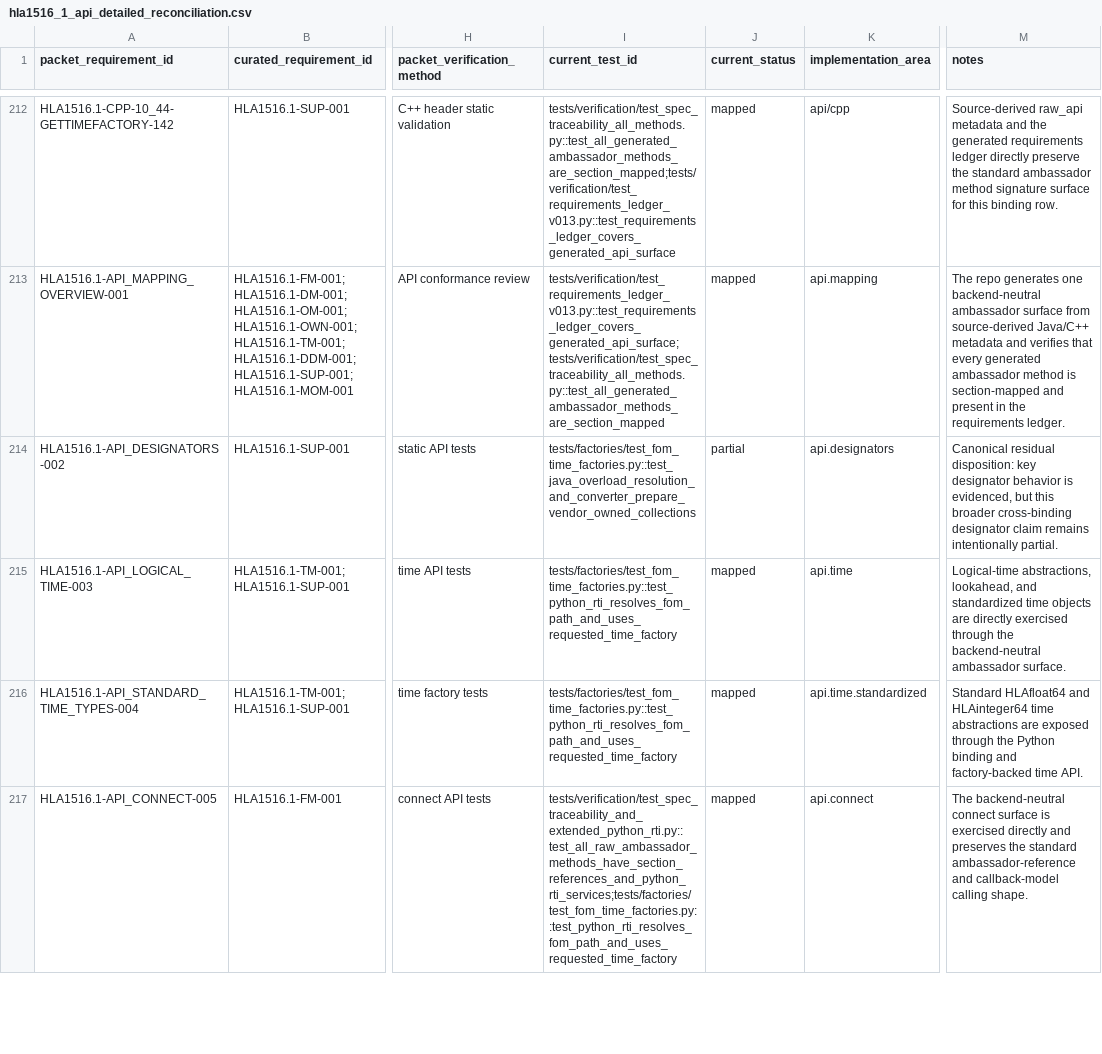
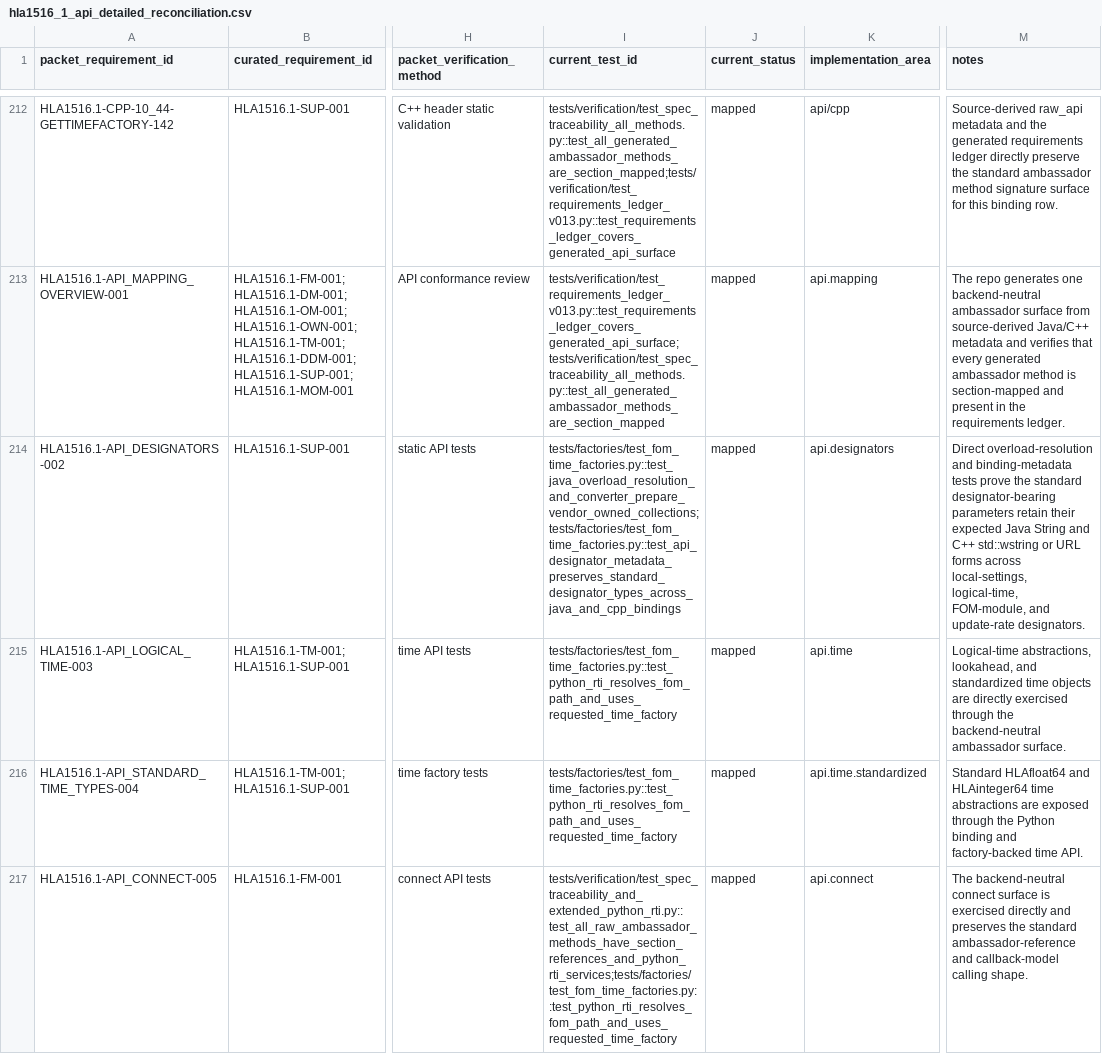
Before and after one commit to sheepfling/sturdy-broccoli, a CSV file: requirements/2010/hla1516_1_api_detailed_reconciliation.csv, drawn as a sheet; only a part is shown, gaps mark what is left out; the diff names each change by its address in the sheet, - before the commit and + after, or states it on an @@ line.

Commit message:
requirements: promote 2010 api designator coverage

```diff
--- a/requirements/2010/hla1516_1_api_detailed_reconciliation.csv
+++ b/requirements/2010/hla1516_1_api_detailed_reconciliation.csv
-I214 (current_test_id): tests/factories/test_fom_time_factories.py::test_java_overload_resolution_and_converter_prepare_vendor_owned_collections
+I214 (current_test_id): tests/factories/test_fom_time_factories.py::test_java_overload_resolution_and_converter_prepare_vendor_owned_collections;tests/factories/test_fom_time_factories.py::test_api_designator_metadata_preserves_standard_designator_types_across_java_and_cpp_bindings
-J214 (current_status): partial
+J214 (current_status): mapped
-M214 (notes): Canonical residual disposition: key designator behavior is evidenced, but this broader cross-binding designator claim remains intentionally partial.
+M214 (notes): Direct overload-resolution and binding-metadata tests prove the standard designator-bearing parameters retain their expected Java String and C++ std::wstring or URL forms across local-settings, logical-time, FOM-module, and update-rate designators.
```
Also changed, not shown: 6 other files.
